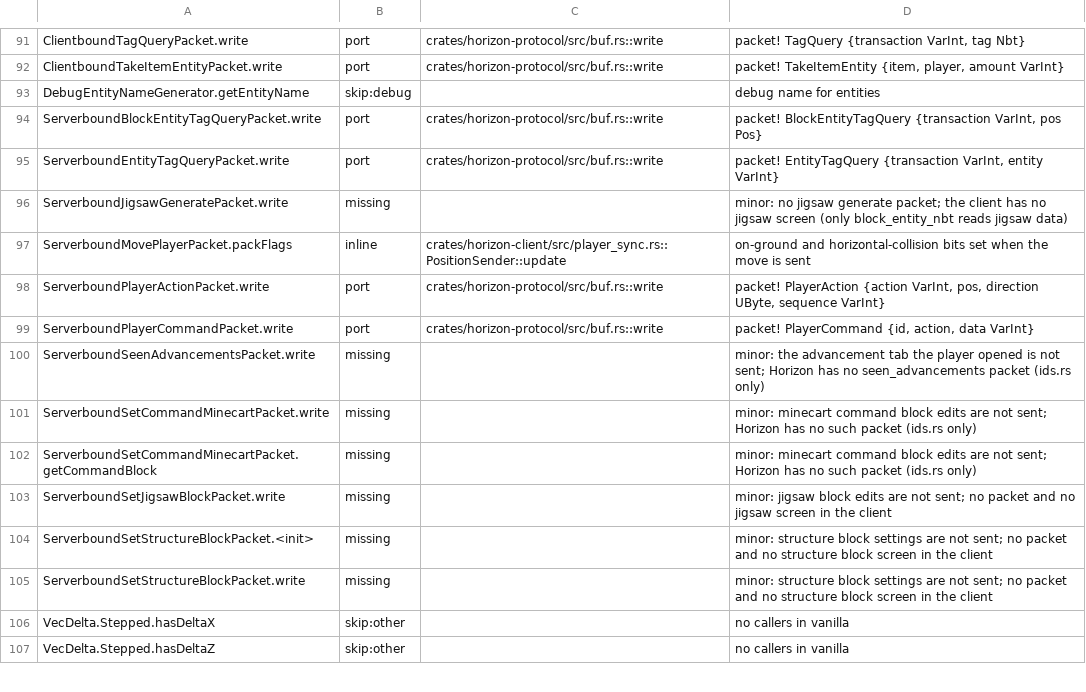
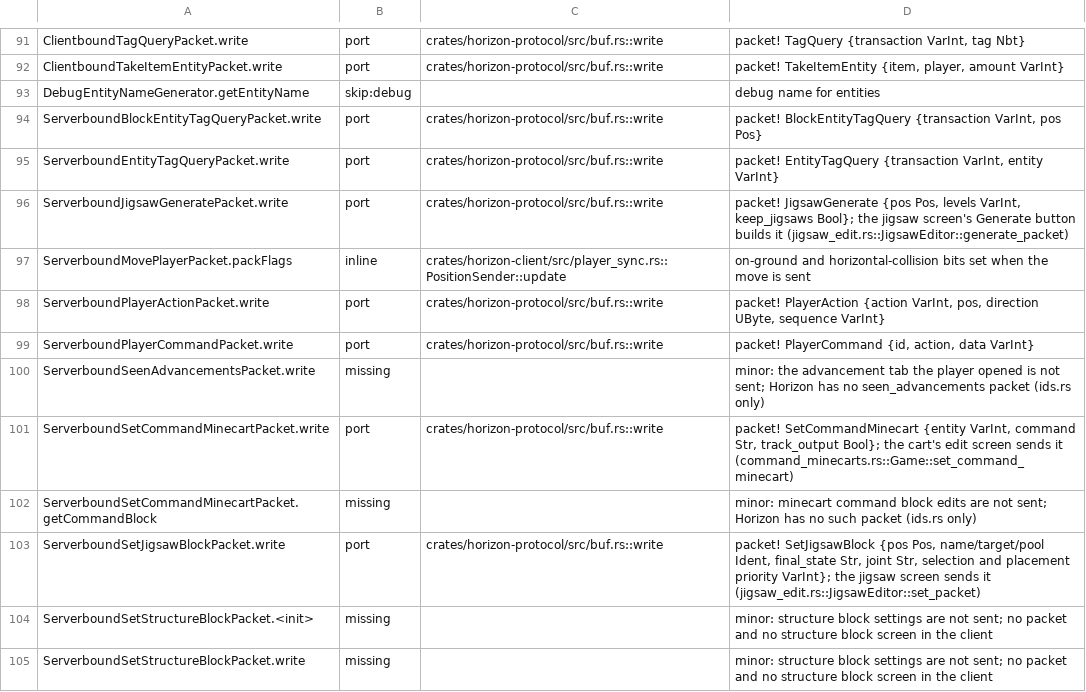
Before and after one commit to bunchy7s/horizon-offline, a TSV file: tools/port_map/rest-012.tsv, drawn as a sheet; only a part is shown, gaps mark what is left out; the shorter side is filled out with more unchanged rows.

Commit message:
Port map: three serverbound block-edit packets Horizon does write
JigsawGenerate, SetJigsawBlock and SetCommandMinecart are packet!
definitions in packets/play.rs, built by the jigsaw and cart edit screens
and answered by their guest handlers; the rows said the client has no such
packet and no such screen.

```diff
--- a/tools/port_map/rest-012.tsv
+++ b/tools/port_map/rest-012.tsv
@@ -95,3 +95,3 @@ ServerboundBlockEntityTagQueryPacket.write	port	crates/horizon-protocol/src/buf.
 ServerboundEntityTagQueryPacket.write	port	crates/horizon-protocol/src/buf.rs::write	packet! EntityTagQuery {transaction VarInt, entity VarInt}
-ServerboundJigsawGeneratePacket.write	missing		minor: no jigsaw generate packet; the client has no jigsaw screen (only block_entity_nbt reads jigsaw data)
+ServerboundJigsawGeneratePacket.write	port	crates/horizon-protocol/src/buf.rs::write	packet! JigsawGenerate {pos Pos, levels VarInt, keep_jigsaws Bool}; the jigsaw screen's Generate button builds it (jigsaw_edit.rs::JigsawEditor::generate_packet)
 ServerboundMovePlayerPacket.packFlags	inline	crates/horizon-client/src/player_sync.rs::PositionSender::update	on-ground and horizontal-collision bits set when the move is sent
@@ -100,5 +100,5 @@ ServerboundPlayerCommandPacket.write	port	crates/horizon-protocol/src/buf.rs::wr
 ServerboundSeenAdvancementsPacket.write	missing		minor: the advancement tab the player opened is not sent; Horizon has no seen_advancements packet (ids.rs only)
-ServerboundSetCommandMinecartPacket.write	missing		minor: minecart command block edits are not sent; Horizon has no such packet (ids.rs only)
+ServerboundSetCommandMinecartPacket.write	port	crates/horizon-protocol/src/buf.rs::write	packet! SetCommandMinecart {entity VarInt, command Str, track_output Bool}; the cart's edit screen sends it (command_minecarts.rs::Game::set_command_minecart)
 ServerboundSetCommandMinecartPacket.getCommandBlock	missing		minor: minecart command block edits are not sent; Horizon has no such packet (ids.rs only)
-ServerboundSetJigsawBlockPacket.write	missing		minor: jigsaw block edits are not sent; no packet and no jigsaw screen in the client
+ServerboundSetJigsawBlockPacket.write	port	crates/horizon-protocol/src/buf.rs::write	packet! SetJigsawBlock {pos Pos, name/target/pool Ident, final_state Str, joint Str, selection and placement priority VarInt}; the jigsaw screen sends it (jigsaw_edit.rs::JigsawEditor::set_packet)
 ServerboundSetStructureBlockPacket.<init>	missing		minor: structure block settings are not sent; no packet and no structure block screen in the client
```
